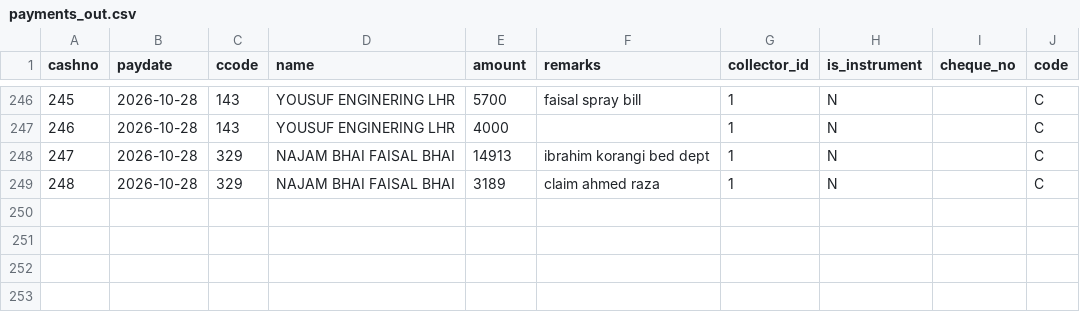
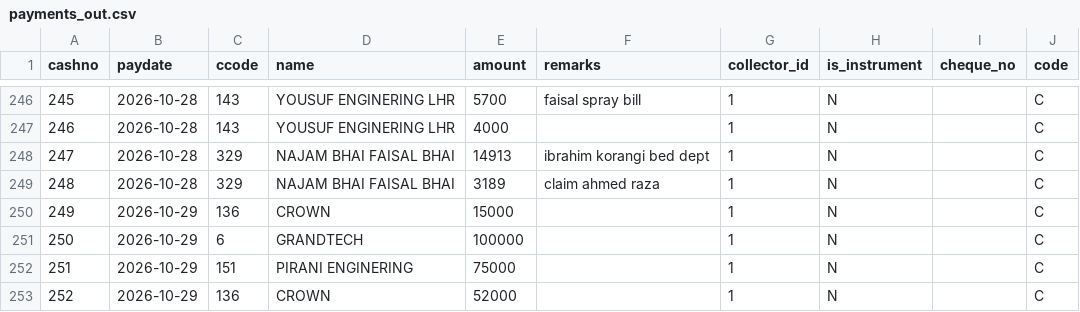
Before and after one commit to ahmedvohrra/zip1_naveed_daily_EXPORT, a CSV file: payments_out.csv, drawn as a sheet; only a part is shown, gaps mark what is left out.

```diff
--- a/payments_out.csv
+++ b/payments_out.csv
@@ -249 +249,5 @@ cashno,paydate,ccode,name,amount,remarks,collector_id,is_instrument,cheque_no,co
 248,2026-10-28,329,NAJAM BHAI FAISAL BHAI,3189,claim ahmed raza,1,N,,C
+249,2026-10-29,136,CROWN,15000,,1,N,,C
+250,2026-10-29,6,GRANDTECH,100000,,1,N,,C
+251,2026-10-29,151,PIRANI ENGINERING,75000,,1,N,,C
+252,2026-10-29,136,CROWN,52000,,1,N,,C
```
Also changed, not shown: customers.csv, invoice_lines.csv, 6 other files.
